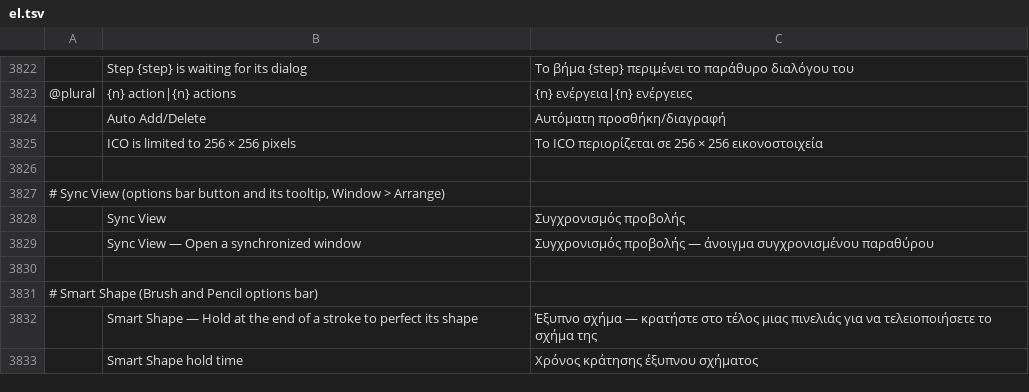
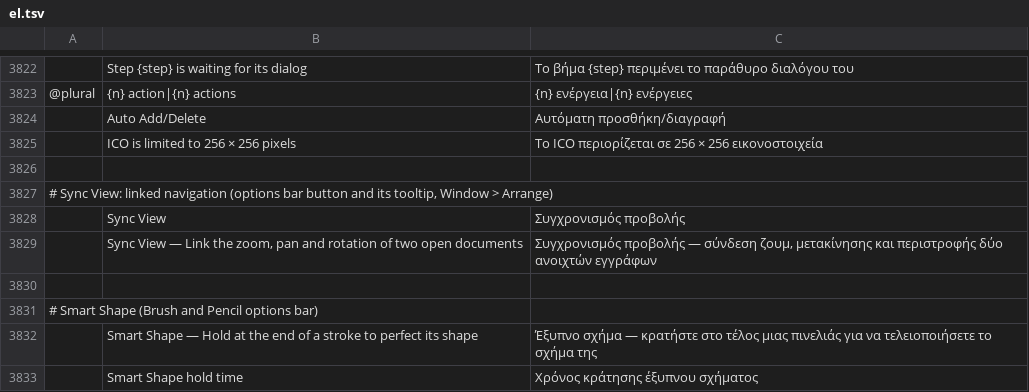
Before and after one commit to Mitacore/photocraft, a TSV file: crates/ui-egui/src/i18n/el.tsv, drawn as a sheet; only a part is shown, gaps mark what is left out; removed rows and columns are numbered as before the commit, all else as after; the diff names each change by its address in the sheet, - before the commit and + after, or states it on an @@ line.

```diff
--- a/crates/ui-egui/src/i18n/el.tsv
+++ b/crates/ui-egui/src/i18n/el.tsv
-A3827: # Sync View (options bar…
+A3827: # Sync View: linked navigation (options bar…
-row 3829:  | Sync View — Open a synchronized window | Συγχρονισμός προβολής — άνοιγμα συγχρονισμένου παραθύρου
+row 3829:  | Sync View — Link the zoom, pan and rotation of two open documents | Συγχρονισμός προβολής — σύνδεση ζουμ, μετακίνησης και περιστροφής δύο ανοιχτών εγγράφων
```
Also changed, not shown: crates/ui-egui/src/i18n/hu.tsv, crates/ui-egui/src/i18n/ja.tsv, 30 other files.
